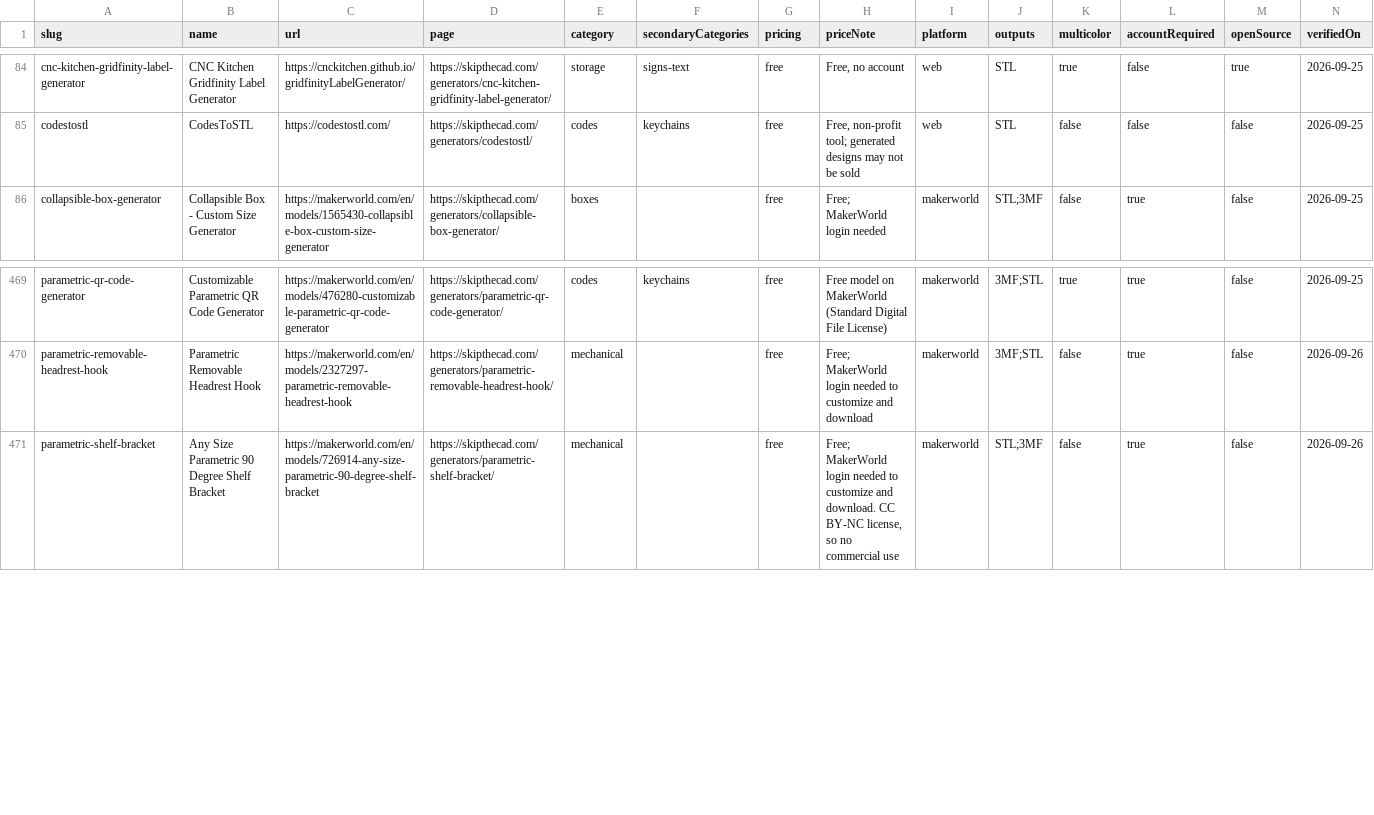
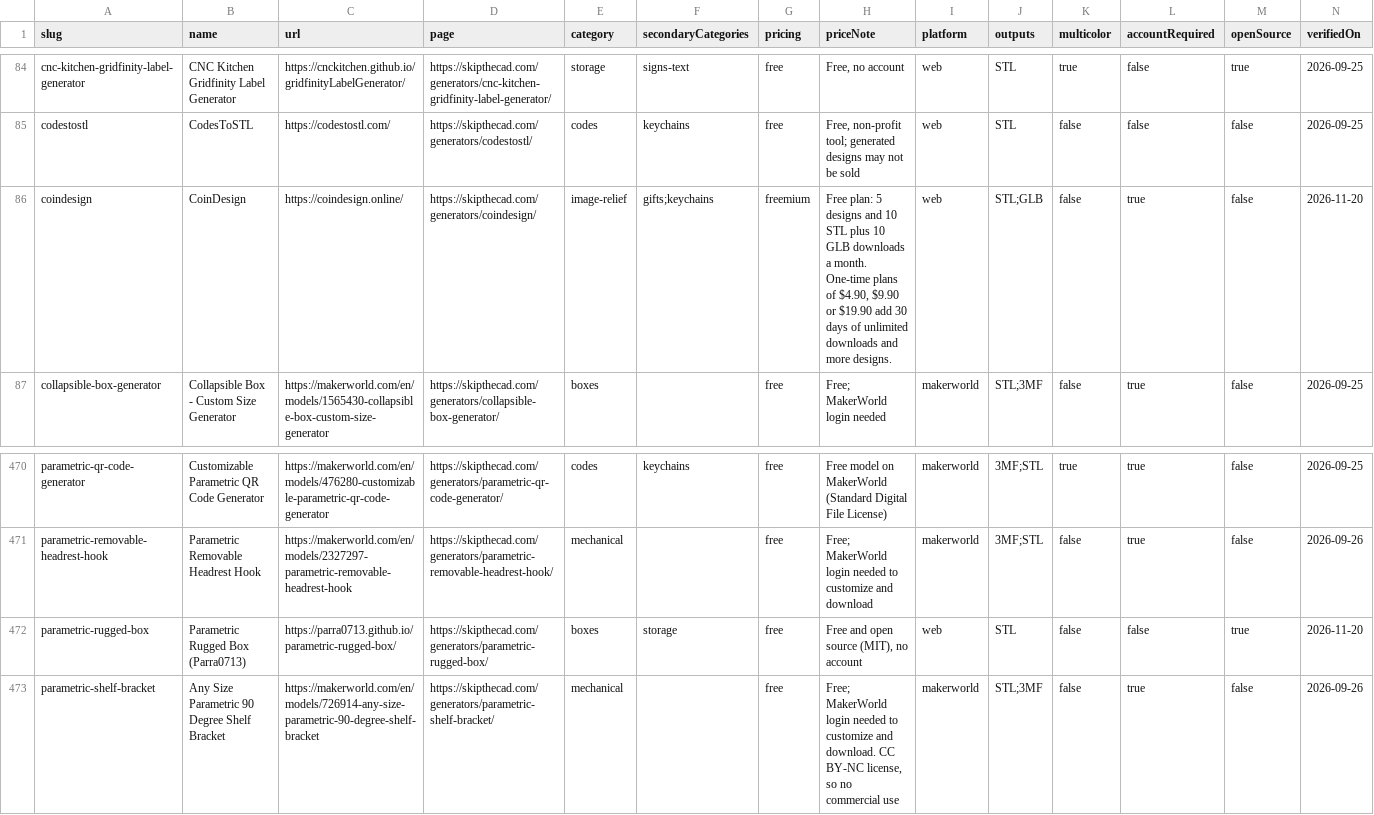
Before and after one commit to SimplySolid3D/3d-print-generators-dataset, a CSV file: data/generators.csv, drawn as a sheet; only a part is shown, gaps mark what is left out; rows hold the shown columns only; the diff names each change by its address in the sheet, - before the commit and + after, or states it on an @@ line.

```diff
--- a/data/generators.csv
+++ b/data/generators.csv
+row 86: coindesign | CoinDesign | https://coindesign.online/ | https://skipthecad.com/generators/coindesign/ | image-relief | gifts;keychains | freemium | Free plan: 5 designs and 10 STL plus 10 GLB downloads a month. One-time plans of $4.90, $9.90 or $19.90 add 30 days of unlimited downloads and more designs. | web | STL;GLB | false | true | false | 2026-11-20
+row 472: parametric-rugged-box | Parametric Rugged Box (Parra0713) | https://parra0713.github.io/parametric-rugged-box/ | https://skipthecad.com/generators/parametric-rugged-box/ | boxes | storage | free | Free and open source (MIT), no account | web | STL | false | false | true | 2026-11-20
```
Also changed, not shown: 2 other files.
